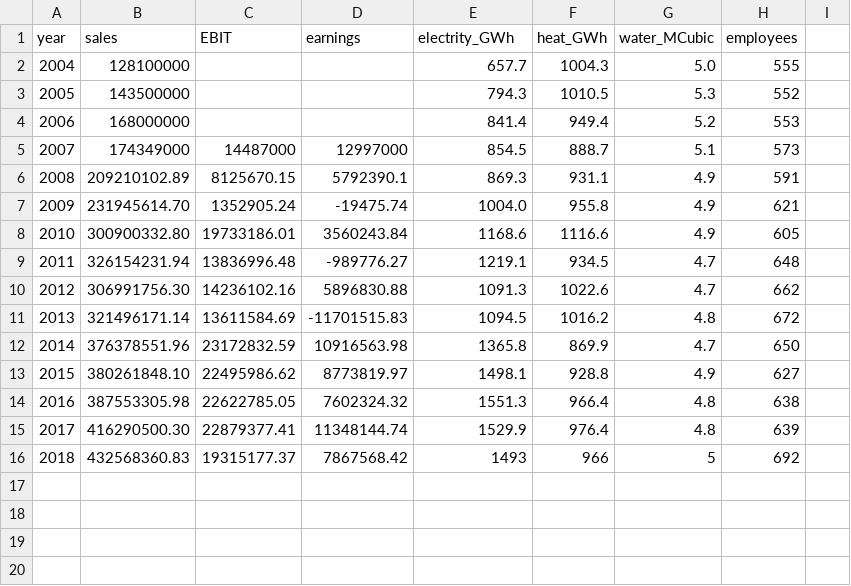
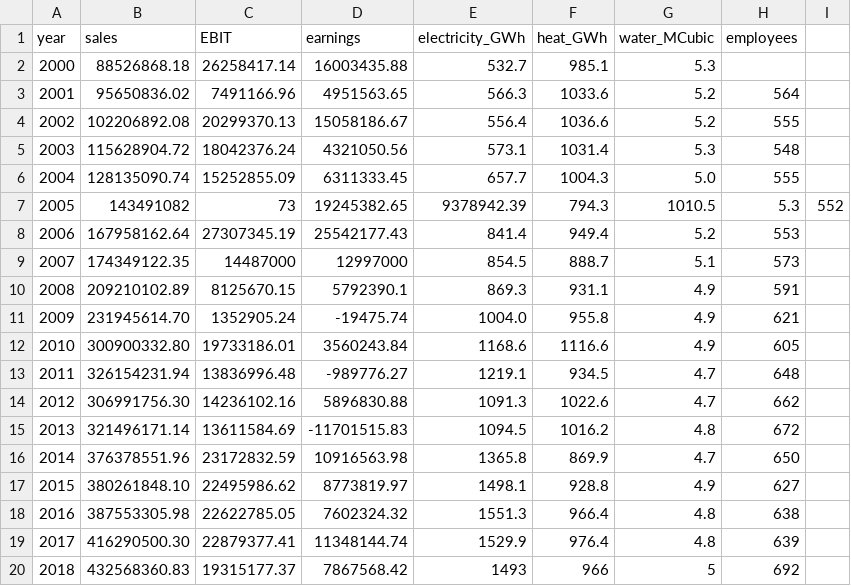
Before and after one commit to B-FfF/stadtwerk-mit-zukunft, a CSV file: _data/swfl_business.csv, drawn as a sheet.

Commit message:
Add 2001 annual report link and 2000 - 2007 csv data

```diff
--- a/_data/swfl_business.csv
+++ b/_data/swfl_business.csv
@@ -1,6 +1,10 @@
-year,sales,EBIT,earnings,electrity_GWh,heat_GWh,water_MCubic,employees
-2004,128100000,"","",657.7,1004.3,5.0,555
-2005,143500000,"","",794.3,1010.5,5.3,552
-2006,168000000,"","",841.4,949.4,5.2,553
-2007,174349000,14487000,12997000,854.5,888.7,5.1,573
+year,sales,EBIT,earnings,electricity_GWh,heat_GWh,water_MCubic,employees
+2000,88526868.18,26258417.14,16003435.88,532.7,985.1,5.3,""
+2001,95650836.02,7491166.96,4951563.65,566.3,1033.6,5.2,564
+2002,102206892.08,20299370.13,15058186.67,556.4,1036.6,5.2,555
+2003,115628904.72,18042376.24,4321050.56,573.1,1031.4,5.3,548
+2004,128135090.74,15252855.09,6311333.45,657.7,1004.3,5.0,555
+2005,143491082,73,19245382.65,9378942.39,794.3,1010.5,5.3,552
+2006,167958162.64,27307345.19,25542177.43,841.4,949.4,5.2,553
+2007,174349122.35,14487000,12997000,854.5,888.7,5.1,573
 2008,209210102.89,8125670.15,5792390.1,869.3,931.1,4.9,591
```
Also changed, not shown: 1 other file.
